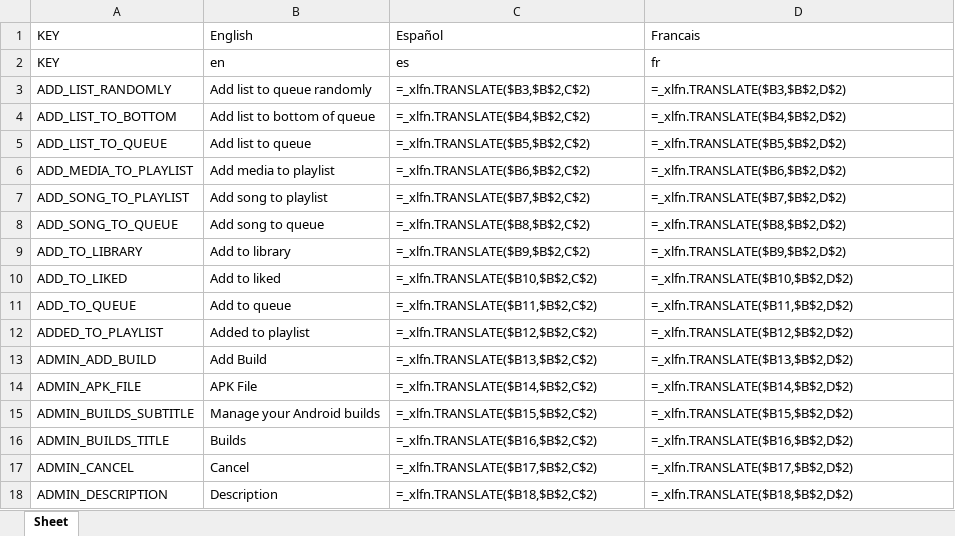
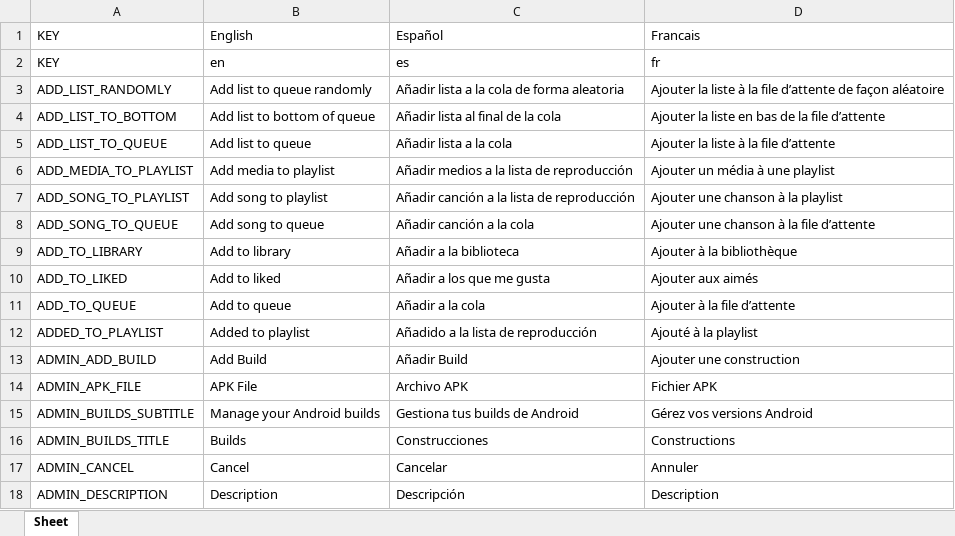
Before and after one commit to Icass1/rockit, an Excel workbook: Vocabulary.xlsx, sheet Sheet, drawn as a sheet; only a part is shown; values as stored, in another font and other column widths than the file's, no borders; formulas without a stored value are shown as written; table styles not drawn; the diff covers the shown part only; the diff names each change by its address in the sheet, - before the commit and + after, or states it on an @@ line.

Commit message:
Added playlist submenu to context menu

```diff
--- a/Vocabulary.xlsx (sheet Sheet)
+++ b/Vocabulary.xlsx (sheet Sheet)
-C3: =_xlfn.TRANSLATE($B3,$B$2,C$2)
+C3: Añadir lista a la cola de forma aleatoria
-D3: =_xlfn.TRANSLATE($B3,$B$2,D$2)
+D3: Ajouter la liste à la file d’attente de façon aléatoire
-C4: =_xlfn.TRANSLATE($B4,$B$2,C$2)
+C4: Añadir lista al final de la cola
-D4: =_xlfn.TRANSLATE($B4,$B$2,D$2)
+D4: Ajouter la liste en bas de la file d’attente
-C5: =_xlfn.TRANSLATE($B5,$B$2,C$2)
+C5: Añadir lista a la cola
-D5: =_xlfn.TRANSLATE($B5,$B$2,D$2)
+D5: Ajouter la liste à la file d’attente
-C6: =_xlfn.TRANSLATE($B6,$B$2,C$2)
+C6: Añadir medios a la lista de reproducción
-D6: =_xlfn.TRANSLATE($B6,$B$2,D$2)
+D6: Ajouter un média à une playlist
-C7: =_xlfn.TRANSLATE($B7,$B$2,C$2)
+C7: Añadir canción a la lista de reproducción
-D7: =_xlfn.TRANSLATE($B7,$B$2,D$2)
+D7: Ajouter une chanson à la playlist
-C8: =_xlfn.TRANSLATE($B8,$B$2,C$2)
+C8: Añadir canción a la cola
-D8: =_xlfn.TRANSLATE($B8,$B$2,D$2)
+D8: Ajouter une chanson à la file d’attente
-C9: =_xlfn.TRANSLATE($B9,$B$2,C$2)
+C9: Añadir a la biblioteca
-D9: =_xlfn.TRANSLATE($B9,$B$2,D$2)
+D9: Ajouter à la bibliothèque
-C10: =_xlfn.TRANSLATE($B10,$B$2,C$2)
+C10: Añadir a los que me gusta
-D10: =_xlfn.TRANSLATE($B10,$B$2,D$2)
+D10: Ajouter aux aimés
-C11: =_xlfn.TRANSLATE($B11,$B$2,C$2)
+C11: Añadir a la cola
-D11: =_xlfn.TRANSLATE($B11,$B$2,D$2)
+D11: Ajouter à la file d’attente
-C12: =_xlfn.TRANSLATE($B12,$B$2,C$2)
+C12: Añadido a la lista de reproducción
-D12: =_xlfn.TRANSLATE($B12,$B$2,D$2)
+D12: Ajouté à la playlist
-C13: =_xlfn.TRANSLATE($B13,$B$2,C$2)
+C13: Añadir Build
-D13: =_xlfn.TRANSLATE($B13,$B$2,D$2)
+D13: Ajouter une construction
-C14: =_xlfn.TRANSLATE($B14,$B$2,C$2)
+C14: Archivo APK
-D14: =_xlfn.TRANSLATE($B14,$B$2,D$2)
+D14: Fichier APK
-C15: =_xlfn.TRANSLATE($B15,$B$2,C$2)
+C15: Gestiona tus builds de Android
-D15: =_xlfn.TRANSLATE($B15,$B$2,D$2)
+D15: Gérez vos versions Android
-C16: =_xlfn.TRANSLATE($B16,$B$2,C$2)
+C16: Construcciones
-D16: =_xlfn.TRANSLATE($B16,$B$2,D$2)
+D16: Constructions
-C17: =_xlfn.TRANSLATE($B17,$B$2,C$2)
+C17: Cancelar
-D17: =_xlfn.TRANSLATE($B17,$B$2,D$2)
+D17: Annuler
-C18: =_xlfn.TRANSLATE($B18,$B$2,C$2)
+C18: Descripción
-D18: =_xlfn.TRANSLATE($B18,$B$2,D$2)
+D18: Description
```
Also changed, not shown: 7 added rows, 13 removed rows and 448 edited cells elsewhere in this sheet, 32 other files.
